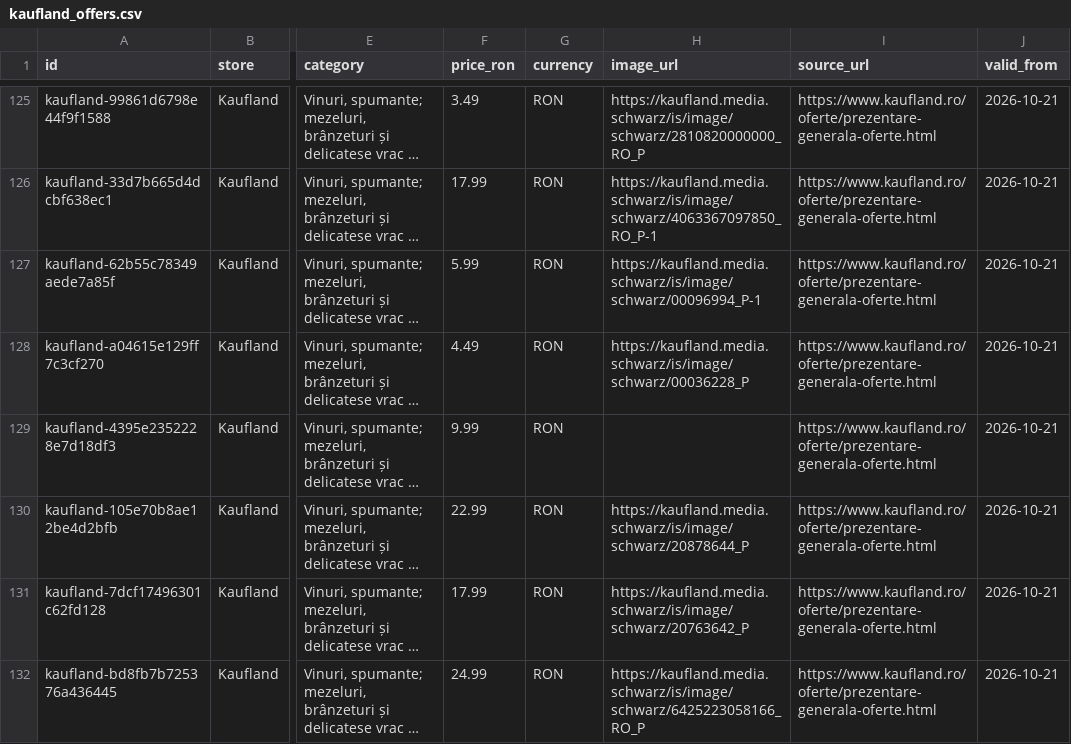
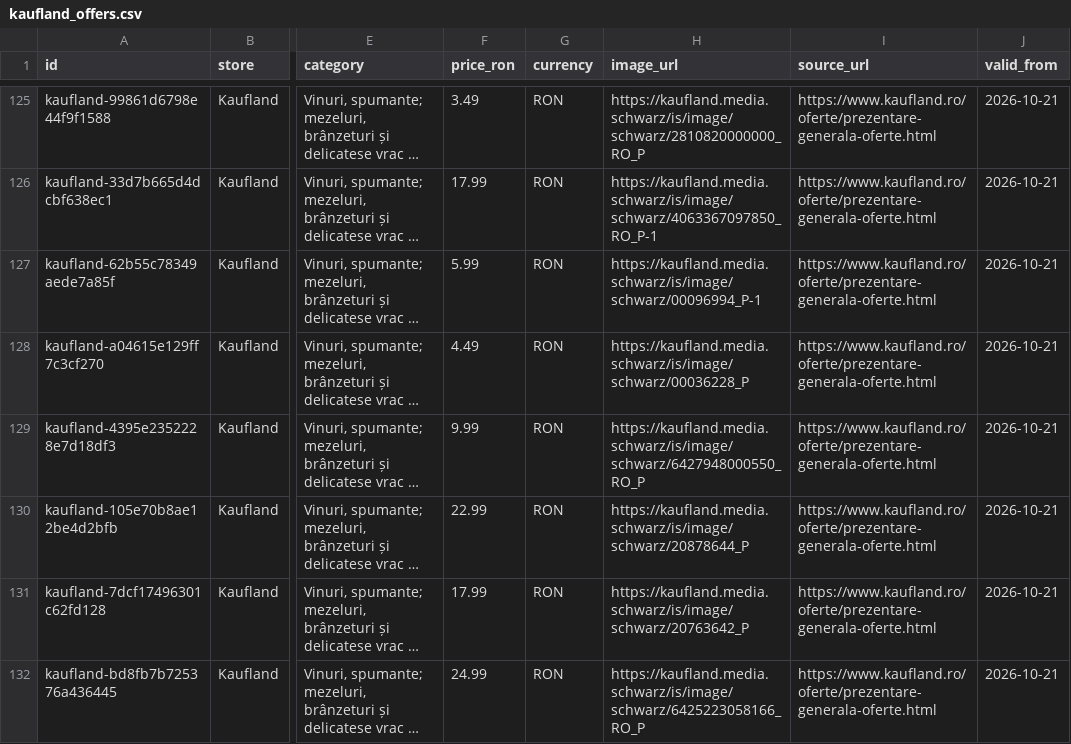
Before and after one commit to birisiu/BunPlan, a CSV file: data/kaufland_offers.csv, drawn as a sheet; only a part is shown, gaps mark what is left out; long unchanged cells end in …; the diff names each change by its address in the sheet, - before the commit and + after, or states it on an @@ line.

Commit message:
data: update current Kaufland offers

```diff
--- a/data/kaufland_offers.csv
+++ b/data/kaufland_offers.csv
-H129 (image_url): (empty)
+H129 (image_url): https://kaufland.media.schwarz/is/image/schwarz/6427948000550_RO_P
```
Also changed, not shown: docs/api/kaufland/kaufland_offers.csv, 2 other files.
